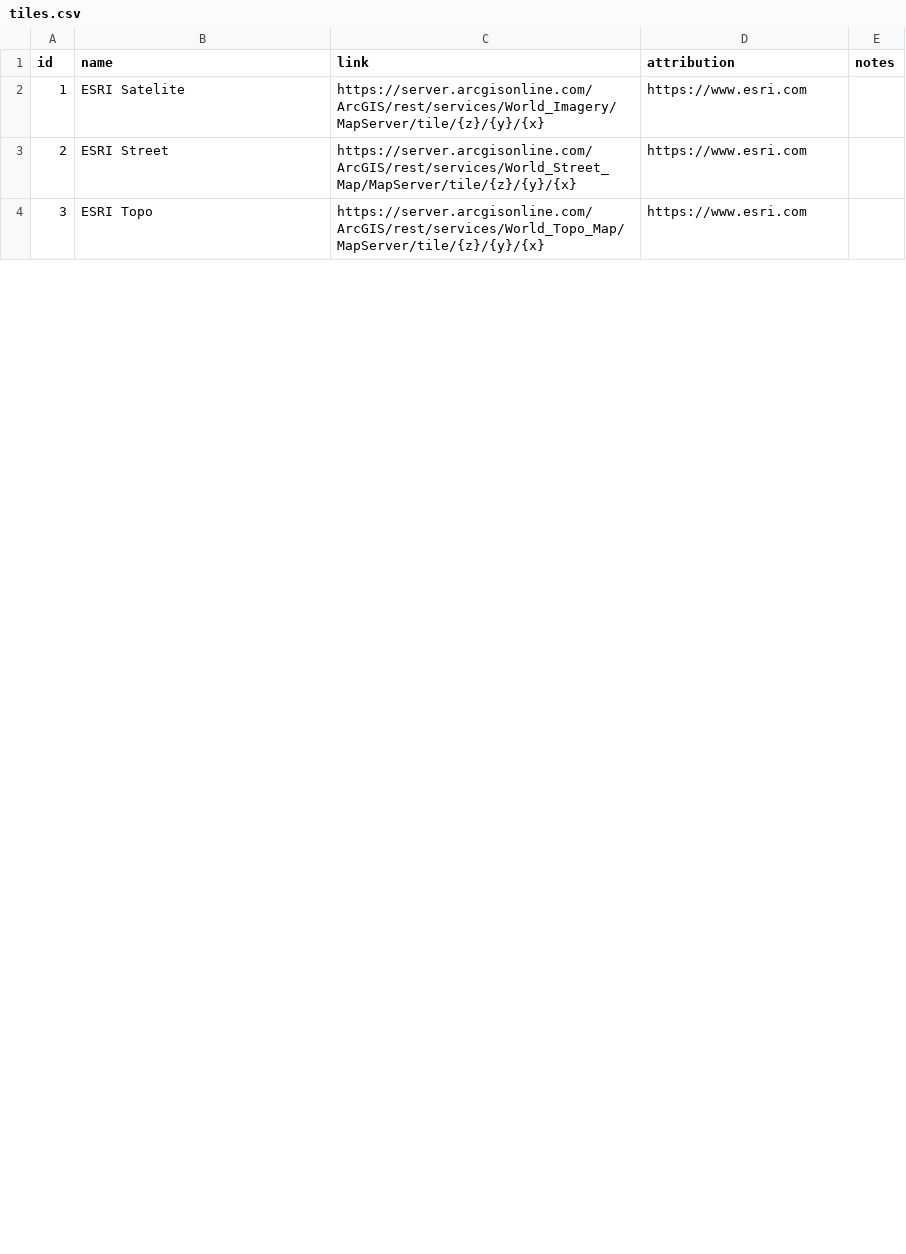
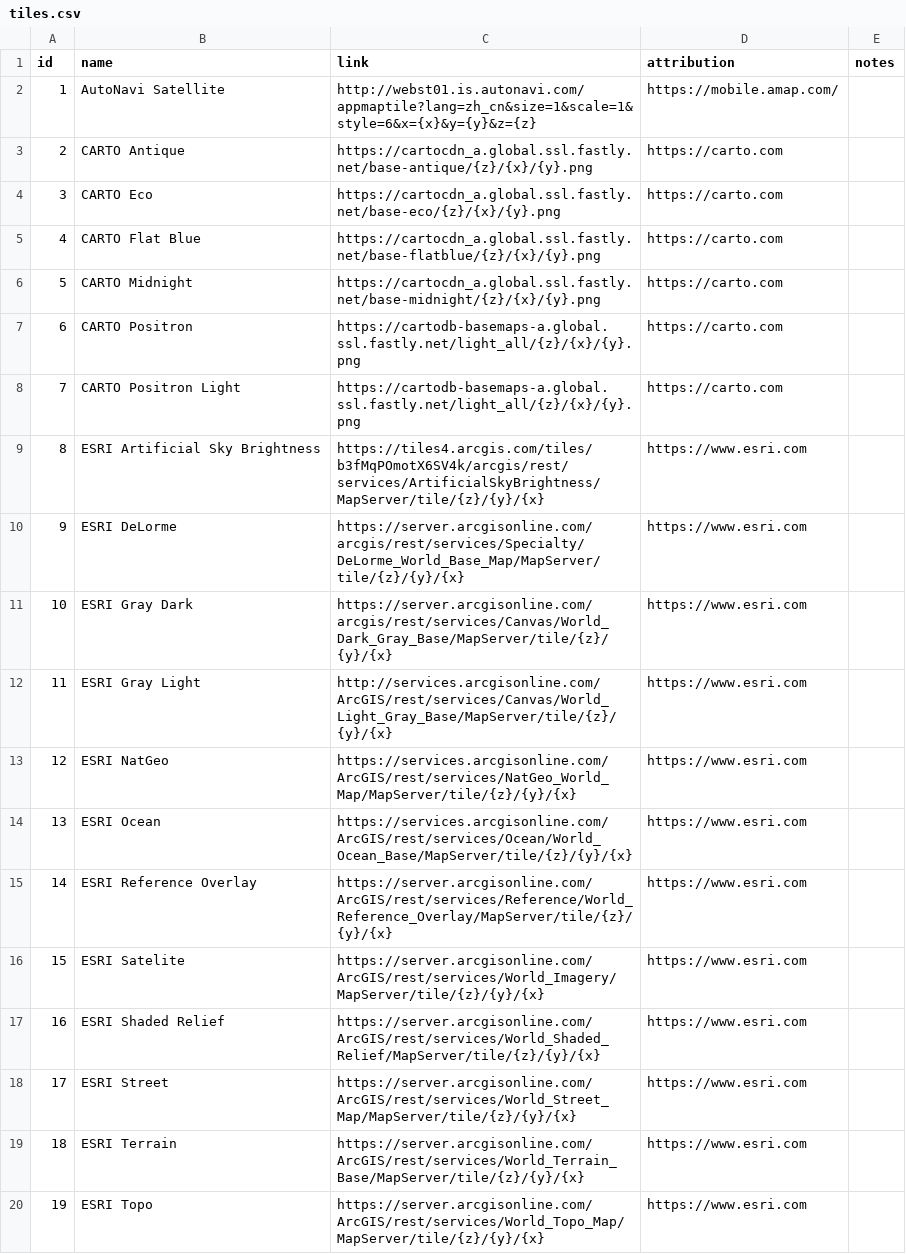
Before and after one commit to bamkannan/package_folium, a CSV file: data/tiles.csv, drawn as a sheet; only a part is shown; addresses are those after the commit; the diff covers the shown part only; the diff names each change by its address in the sheet, - before the commit and + after, or states it on an @@ line.

```diff
--- a/data/tiles.csv
+++ b/data/tiles.csv
+row 2: 1 | AutoNavi Satellite | http://webst01.is.autonavi.com/appmaptile?lang=zh_cn&size=1&scale=1&style=6&x={x}&y={y}&z={z} | https://mobile.amap.com/
+row 3: 2 | CARTO Antique | https://cartocdn_a.global.ssl.fastly.net/base-antique/{z}/{x}/{y}.png | https://carto.com
+row 4: 3 | CARTO Eco | https://cartocdn_a.global.ssl.fastly.net/base-eco/{z}/{x}/{y}.png | https://carto.com
+row 5: 4 | CARTO Flat Blue | https://cartocdn_a.global.ssl.fastly.net/base-flatblue/{z}/{x}/{y}.png | https://carto.com
+row 6: 5 | CARTO Midnight | https://cartocdn_a.global.ssl.fastly.net/base-midnight/{z}/{x}/{y}.png | https://carto.com
+row 7: 6 | CARTO Positron | https://cartodb-basemaps-a.global.ssl.fastly.net/light_all/{z}/{x}/{y}.png | https://carto.com
+row 8: 7 | CARTO Positron Light | https://cartodb-basemaps-a.global.ssl.fastly.net/light_all/{z}/{x}/{y}.png | https://carto.com
+row 9: 8 | ESRI Artificial Sky Brightness | https://tiles4.arcgis.com/tiles/b3fMqPOmotX6SV4k/arcgis/rest/services/ArtificialSkyBrightness/MapServer/tile/{z}/{y}/{x} | https://www.esri.com
@@ row 22 moved to row 10: 9 @@
+row 11: 10 | ESRI Gray Dark | https://server.arcgisonline.com/arcgis/rest/services/Canvas/World_Dark_Gray_Base/MapServer/tile/{z}/{y}/{x} | https://www.esri.com
+row 12: 11 | ESRI Gray Light | http://services.arcgisonline.com/ArcGIS/rest/services/Canvas/World_Light_Gray_Base/MapServer/tile/{z}/{y}/{x} | https://www.esri.com
+row 13: 12 | ESRI NatGeo | https://services.arcgisonline.com/ArcGIS/rest/services/NatGeo_World_Map/MapServer/tile/{z}/{y}/{x} | https://www.esri.com
+row 14: 13 | ESRI Ocean | https://services.arcgisonline.com/ArcGIS/rest/services/Ocean/World_Ocean_Base/MapServer/tile/{z}/{y}/{x} | https://www.esri.com
+row 15: 14 | ESRI Reference Overlay | https://server.arcgisonline.com/ArcGIS/rest/services/Reference/World_Reference_Overlay/MapServer/tile/{z}/{y}/{x} | https://www.esri.com
@@ column A (id) renumbered between rows 16 and 37 @@
+row 17: 16 | ESRI Shaded Relief | https://server.arcgisonline.com/ArcGIS/rest/services/World_Shaded_Relief/MapServer/tile/{z}/{y}/{x} | https://www.esri.com
+row 19: 18 | ESRI Terrain | https://server.arcgisonline.com/ArcGIS/rest/services/World_Terrain_Base/MapServer/tile/{z}/{y}/{x} | https://www.esri.com
```
Also changed, not shown: 10 added rows, 9 removed rows, 2 moved rows and 5 edited cells elsewhere in this file, 1 other file.
